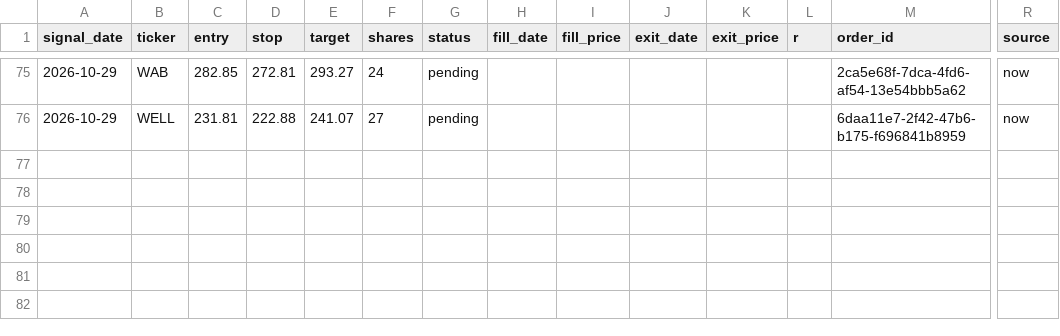
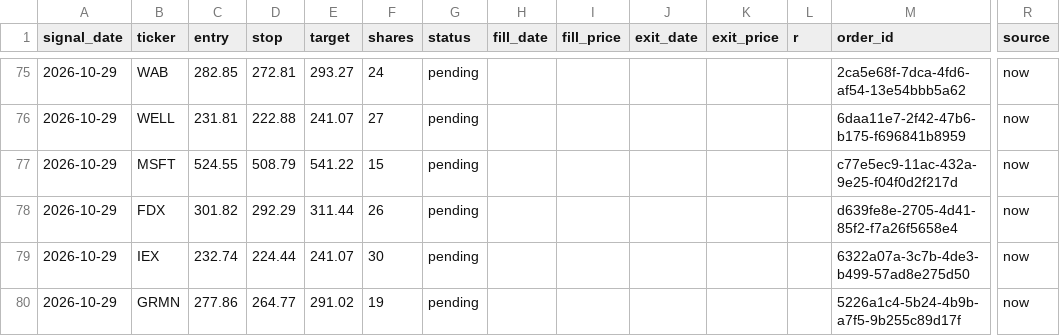
Before and after one commit to vardirotem-max/stock-agent, a CSV file: signals_log.csv, drawn as a sheet; only a part is shown, gaps mark what is left out; rows hold the shown columns only; the diff names each change by its address in the sheet, - before the commit and + after, or states it on an @@ line.

```diff
--- a/signals_log.csv
+++ b/signals_log.csv
+row 77: 2026-10-29 | MSFT | 524.55 | 508.79 | 541.22 | 15 | pending |  |  |  |  |  | c77e5ec9-11ac-432a-9e25-f04f0d2f217d | now
+row 78: 2026-10-29 | FDX | 301.82 | 292.29 | 311.44 | 26 | pending |  |  |  |  |  | d639fe8e-2705-4d41-85f2-f7a26f5658e4 | now
+row 79: 2026-10-29 | IEX | 232.74 | 224.44 | 241.07 | 30 | pending |  |  |  |  |  | 6322a07a-3c7b-4de3-b499-57ad8e275d50 | now
+row 80: 2026-10-29 | GRMN | 277.86 | 264.77 | 291.02 | 19 | pending |  |  |  |  |  | 5226a1c4-5b24-4b9b-a7f5-9b255c89d17f | now
```
Also changed, not shown: 2 other files.
